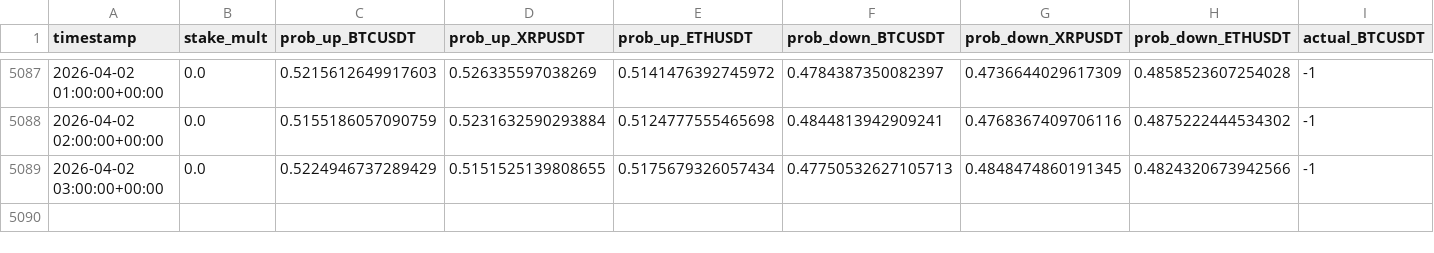
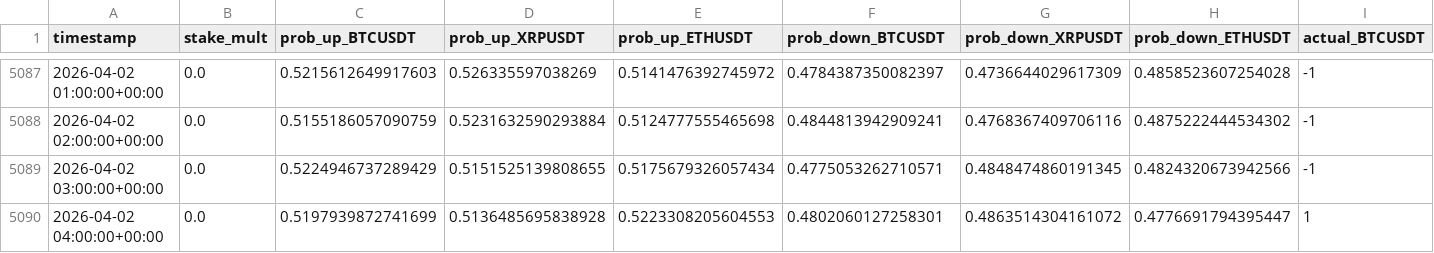
Before and after one commit to mtumalan/masha, a CSV file: data/results.csv, drawn as a sheet; only a part is shown, gaps mark what is left out; rows hold the shown columns only; the diff names each change by its address in the sheet, - before the commit and + after, or states it on an @@ line.

Commit message:
Update results.csv from live PKL models

```diff
--- a/data/results.csv
+++ b/data/results.csv
-F5089 (prob_down_BTCUSDT): 0.47750532627105713
+F5089 (prob_down_BTCUSDT): 0.4775053262710571
+row 5090: 2026-04-02 04:00:00+00:00 | 0.0 | 0.5197939872741699 | 0.5136485695838928 | 0.5223308205604553 | 0.4802060127258301 | 0.4863514304161072 | 0.4776691794395447 | 1
```
